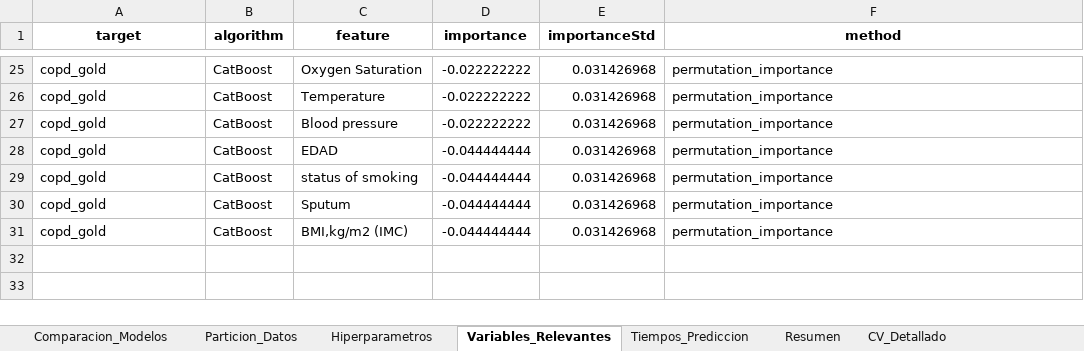
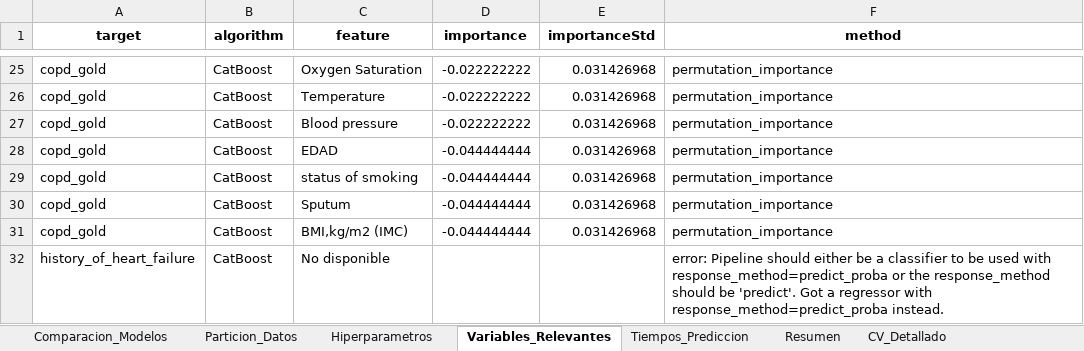
Before and after one commit to DavidEBM/foxcatmedicaldashboard, an Excel workbook: ml/outputs/SavedModels/training_metrics_report.xlsx, sheet Variables_Relevantes, drawn as a sheet; only a part is shown, gaps mark what is left out; values as stored, in another font and other column widths than the file's, no borders; the diff names each change by its address in the sheet, - before the commit and + after, or states it on an @@ line.

```diff
--- a/ml/outputs/SavedModels/training_metrics_report.xlsx (sheet Variables_Relevantes)
+++ b/ml/outputs/SavedModels/training_metrics_report.xlsx (sheet Variables_Relevantes)
+row 32: history_of_heart_failure | CatBoost | No disponible |  |  | error: Pipeline should either be a classifier to be used with response_method=predict_proba or the response_method should be 'predict'. Got a regressor with response_method=predict_proba instead.
```
Also changed, not shown: sheet Resumen, sheet Comparacion_Modelos, sheet Metadatos, 45 other files.
